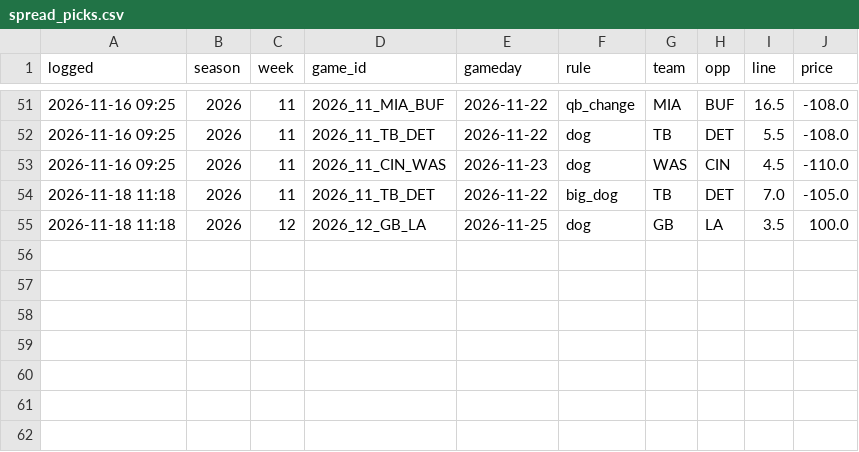
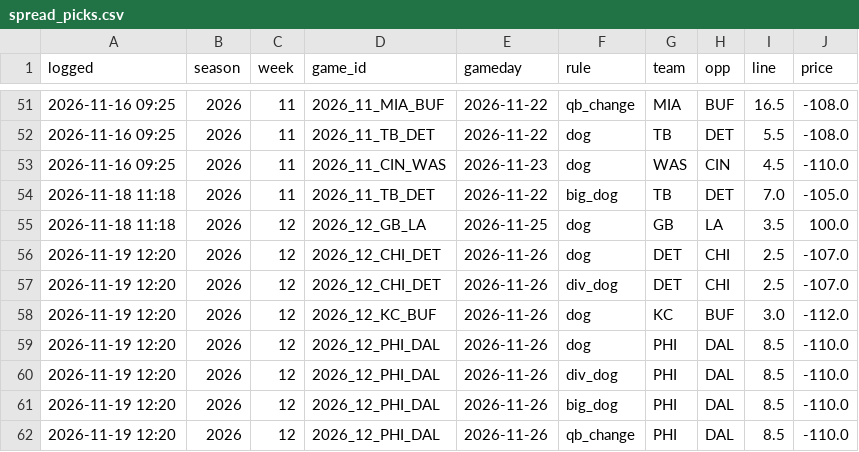
Before and after one commit to The-Brogram/AllThingsSports, a CSV file: model/output/spread_picks.csv, drawn as a sheet; only a part is shown, gaps mark what is left out; the diff names each change by its address in the sheet, - before the commit and + after, or states it on an @@ line.

```diff
--- a/model/output/spread_picks.csv
+++ b/model/output/spread_picks.csv
+row 56: 2026-11-19 12:20 | 2026 | 12 | 2026_12_CHI_DET | 2026-11-26 | dog | DET | CHI | 2.5 | -107.0
+row 57: 2026-11-19 12:20 | 2026 | 12 | 2026_12_CHI_DET | 2026-11-26 | div_dog | DET | CHI | 2.5 | -107.0
+row 58: 2026-11-19 12:20 | 2026 | 12 | 2026_12_KC_BUF | 2026-11-26 | dog | KC | BUF | 3.0 | -112.0
+row 59: 2026-11-19 12:20 | 2026 | 12 | 2026_12_PHI_DAL | 2026-11-26 | dog | PHI | DAL | 8.5 | -110.0
+row 60: 2026-11-19 12:20 | 2026 | 12 | 2026_12_PHI_DAL | 2026-11-26 | div_dog | PHI | DAL | 8.5 | -110.0
+row 61: 2026-11-19 12:20 | 2026 | 12 | 2026_12_PHI_DAL | 2026-11-26 | big_dog | PHI | DAL | 8.5 | -110.0
+row 62: 2026-11-19 12:20 | 2026 | 12 | 2026_12_PHI_DAL | 2026-11-26 | qb_change | PHI | DAL | 8.5 | -110.0
```
Also changed, not shown: model/cfb/data/games.csv, 52 other files.
